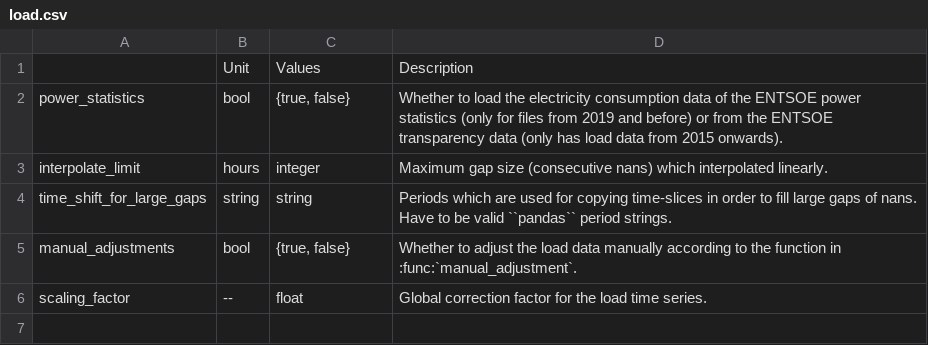
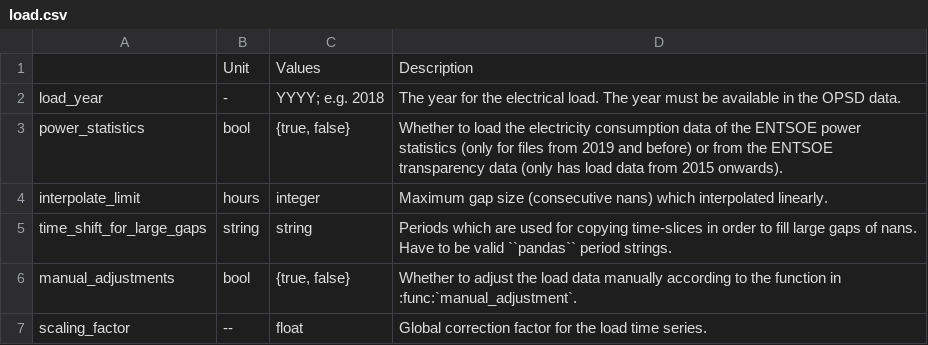
Before and after one commit to 2050plus/2050plus, a CSV file: doc/configtables/load.csv, drawn as a sheet; the diff names each change by its address in the sheet, - before the commit and + after, or states it on an @@ line.

Commit message:
Decorrelate electrical load year from weather year

```diff
--- a/doc/configtables/load.csv
+++ b/doc/configtables/load.csv
+row 2: load_year | - | YYYY; e.g. 2018 | The year for the electrical load. The year must be available in the OPSD data.
```
Also changed, not shown: 2 other files.
